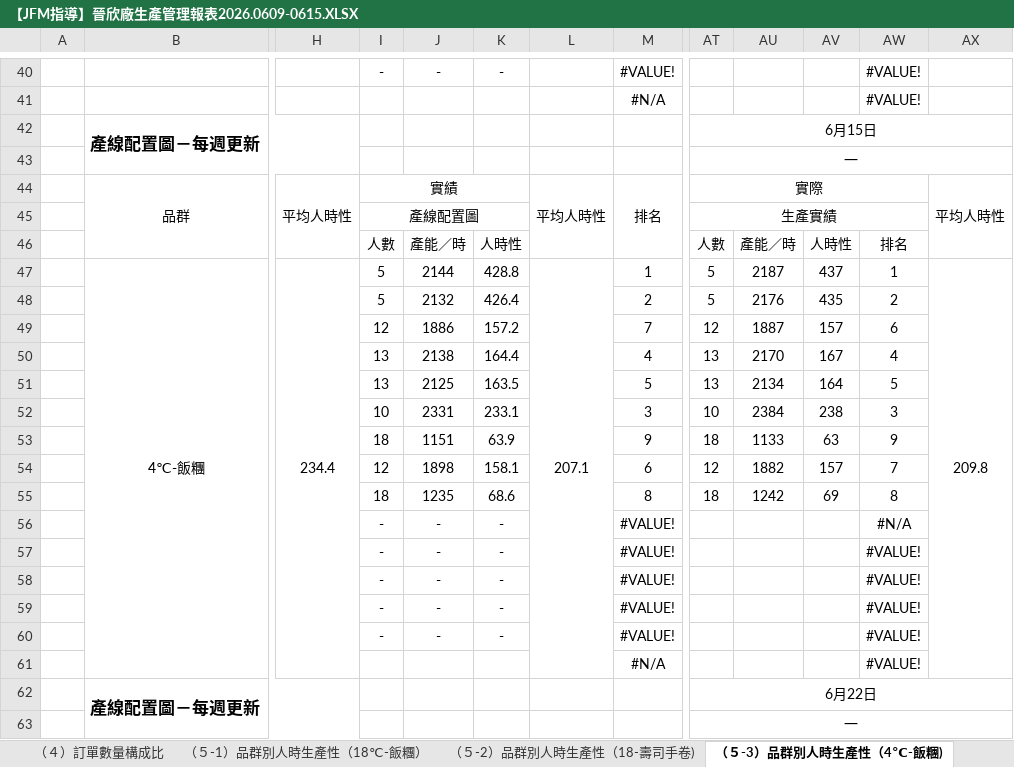
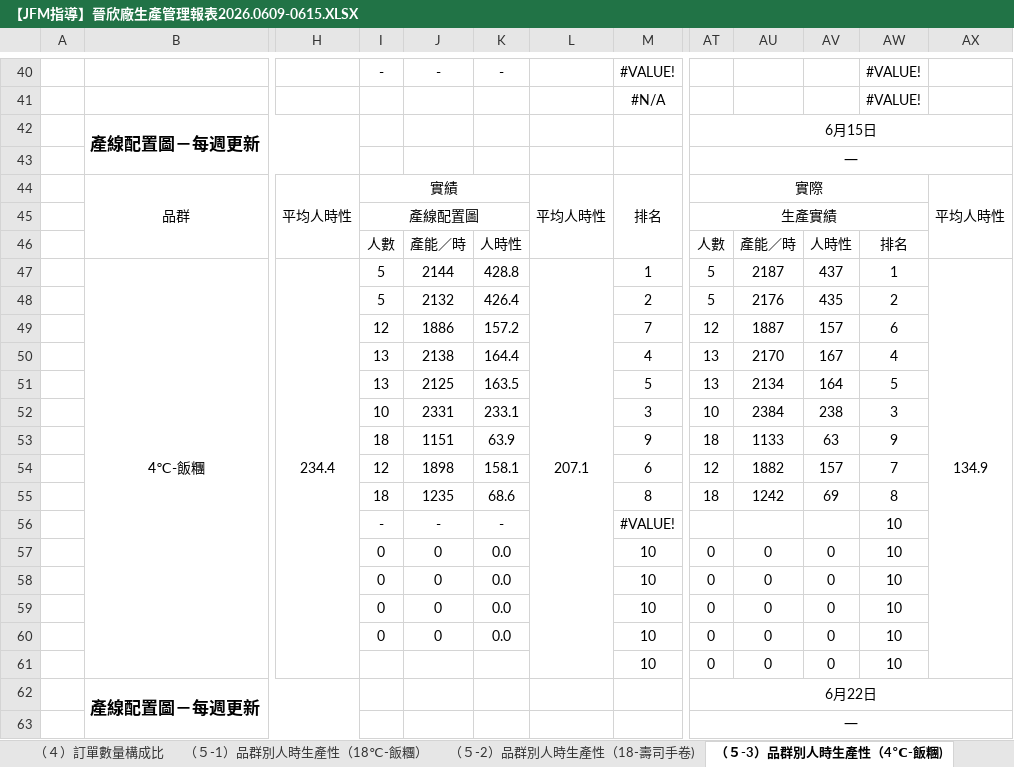
Before and after one commit to hamster3-3-3/jinxin-halfproduct, an Excel workbook: data/2026/06/【JFM指導】晉欣廠生產管理報表2026.0609-0615.XLSX, sheet （５-3）品群別人時生產性（4℃-飯糰), drawn as a sheet; only a part is shown, gaps mark what is left out; values as stored, in another font and other column widths than the file's, no borders; the diff names each change by its address in the sheet, - before the commit and + after, or states it on an @@ line.

```diff
--- a/data/2026/06/【JFM指導】晉欣廠生產管理報表2026.0609-0615.XLSX (sheet （５-3）品群別人時生產性（4℃-飯糰))
+++ b/data/2026/06/【JFM指導】晉欣廠生產管理報表2026.0609-0615.XLSX (sheet （５-3）品群別人時生產性（4℃-飯糰))
-AX47: 209.8
+AX47: 134.9
-AW56: #N/A
+AW56: 10
-I57:I60: -
+I57:I60: 0
-J57:J60: -
+J57:J60: 0
-K57:K60: -
+K57:K60: 0.0
-M57:M60: #VALUE!
+M57:M60: 10
-AT57:AT61: (empty)
+AT57:AT61: 0
-AU57:AU61: (empty)
+AU57:AU61: 0
-AV57:AV61: (empty)
+AV57:AV61: 0
-AW57:AW61: #VALUE!
+AW57:AW61: 10
-M61: #N/A
+M61: 10
```
Also changed, not shown: charts or pictures, 1 other file.
